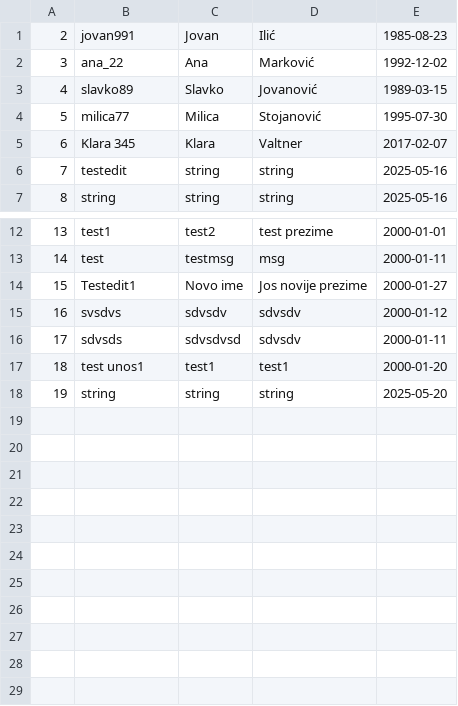
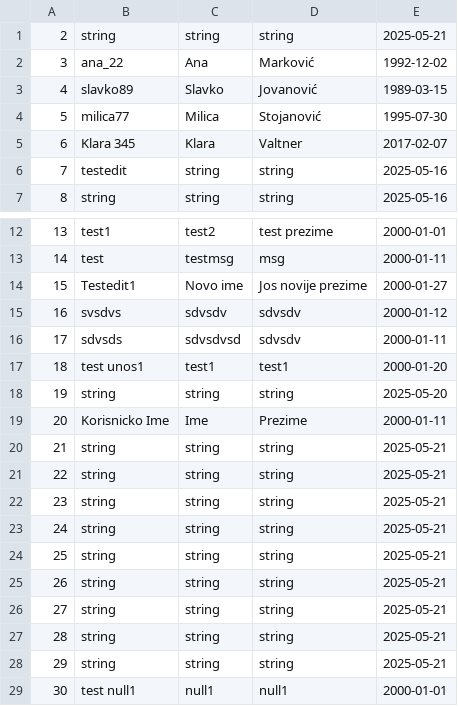
Before and after one commit to JValtner/6_1_Drustvena_Mreza, a CSV file: 6_1_drustvena_mreza/DATA/korisnici.csv, drawn as a sheet; only a part is shown, gaps mark what is left out; removed rows and columns are numbered as before the commit, all else as after; the diff names each change by its address in the sheet, - before the commit and + after, or states it on an @@ line.

```diff
--- a/6_1_drustvena_mreza/DATA/korisnici.csv
+++ b/6_1_drustvena_mreza/DATA/korisnici.csv
-row 1: 2 | jovan991 | Jovan | Ilić | 1985-08-23
+row 1: 2 | string | string | string | 2025-05-21
+row 19: 20 | Korisnicko Ime | Ime | Prezime | 2000-01-11
+row 20: 21 | string | string | string | 2025-05-21
+row 21: 22 | string | string | string | 2025-05-21
+row 22: 23 | string | string | string | 2025-05-21
+row 23: 24 | string | string | string | 2025-05-21
+row 24: 25 | string | string | string | 2025-05-21
+row 25: 26 | string | string | string | 2025-05-21
+row 26: 27 | string | string | string | 2025-05-21
+row 27: 28 | string | string | string | 2025-05-21
+row 28: 29 | string | string | string | 2025-05-21
+row 29: 30 | test null1 | null1 | null1 | 2000-01-01
```
Also changed, not shown: 2 other files.
